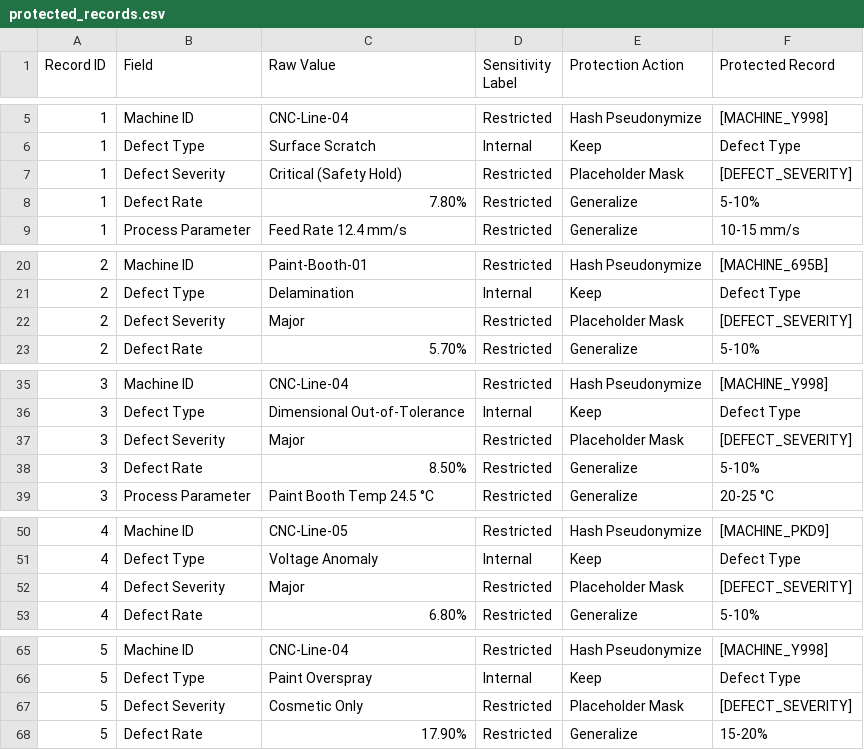
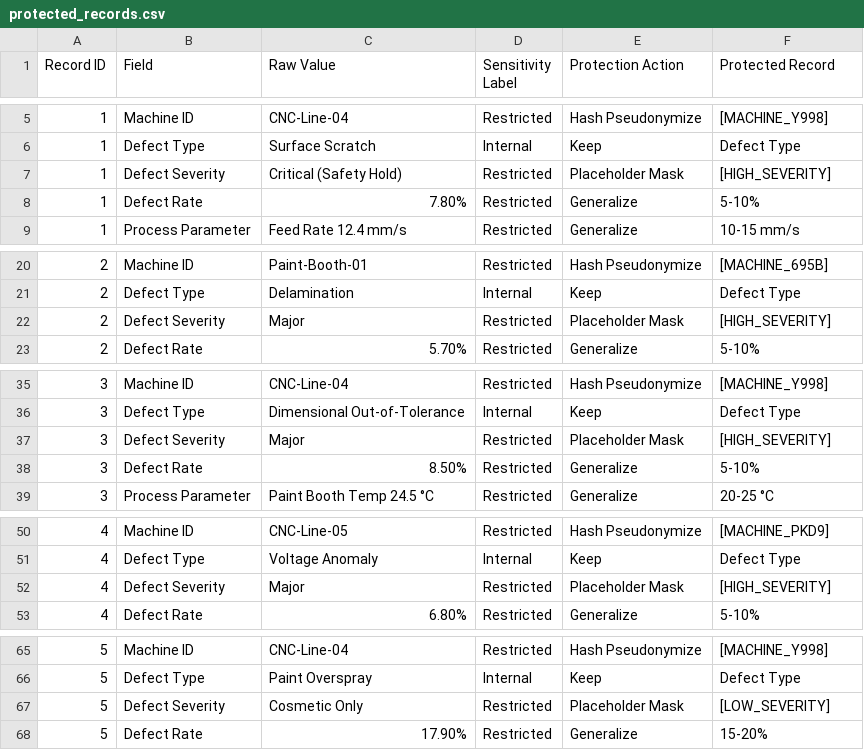
Before and after one commit to AlexDonahueKSU/Manufacturing_Script, a CSV file: protected_records.csv, drawn as a sheet; only a part is shown, gaps mark what is left out; the diff covers the shown part only.

Commit message:
Severity update

```diff
--- a/protected_records.csv
+++ b/protected_records.csv
@@ -6,3 +6,3 @@ Record ID,Field,Raw Value,Sensitivity Label,Protection Action,Protected Record
 1,Defect Type,Surface Scratch,Internal,Keep,Defect Type
-1,Defect Severity,Critical (Safety Hold),Restricted,Placeholder Mask,[DEFECT_SEVERITY]
+1,Defect Severity,Critical (Safety Hold),Restricted,Placeholder Mask,[HIGH_SEVERITY]
 1,Defect Rate,7.80%,Restricted,Generalize,5-10%
@@ -21,3 +21,3 @@ Record ID,Field,Raw Value,Sensitivity Label,Protection Action,Protected Record
 2,Defect Type,Delamination,Internal,Keep,Defect Type
-2,Defect Severity,Major,Restricted,Placeholder Mask,[DEFECT_SEVERITY]
+2,Defect Severity,Major,Restricted,Placeholder Mask,[HIGH_SEVERITY]
 2,Defect Rate,5.70%,Restricted,Generalize,5-10%
@@ -36,3 +36,3 @@ Record ID,Field,Raw Value,Sensitivity Label,Protection Action,Protected Record
 3,Defect Type,Dimensional Out-of-Tolerance,Internal,Keep,Defect Type
-3,Defect Severity,Major,Restricted,Placeholder Mask,[DEFECT_SEVERITY]
+3,Defect Severity,Major,Restricted,Placeholder Mask,[HIGH_SEVERITY]
 3,Defect Rate,8.50%,Restricted,Generalize,5-10%
@@ -51,3 +51,3 @@ Record ID,Field,Raw Value,Sensitivity Label,Protection Action,Protected Record
 4,Defect Type,Voltage Anomaly,Internal,Keep,Defect Type
-4,Defect Severity,Major,Restricted,Placeholder Mask,[DEFECT_SEVERITY]
+4,Defect Severity,Major,Restricted,Placeholder Mask,[HIGH_SEVERITY]
 4,Defect Rate,6.80%,Restricted,Generalize,5-10%
@@ -66,3 +66,3 @@ Record ID,Field,Raw Value,Sensitivity Label,Protection Action,Protected Record
 5,Defect Type,Paint Overspray,Internal,Keep,Defect Type
-5,Defect Severity,Cosmetic Only,Restricted,Placeholder Mask,[DEFECT_SEVERITY]
+5,Defect Severity,Cosmetic Only,Restricted,Placeholder Mask,[LOW_SEVERITY]
 5,Defect Rate,17.90%,Restricted,Generalize,15-20%
```
Also changed, not shown: 25 edited cells elsewhere in this file, 1 other file.
